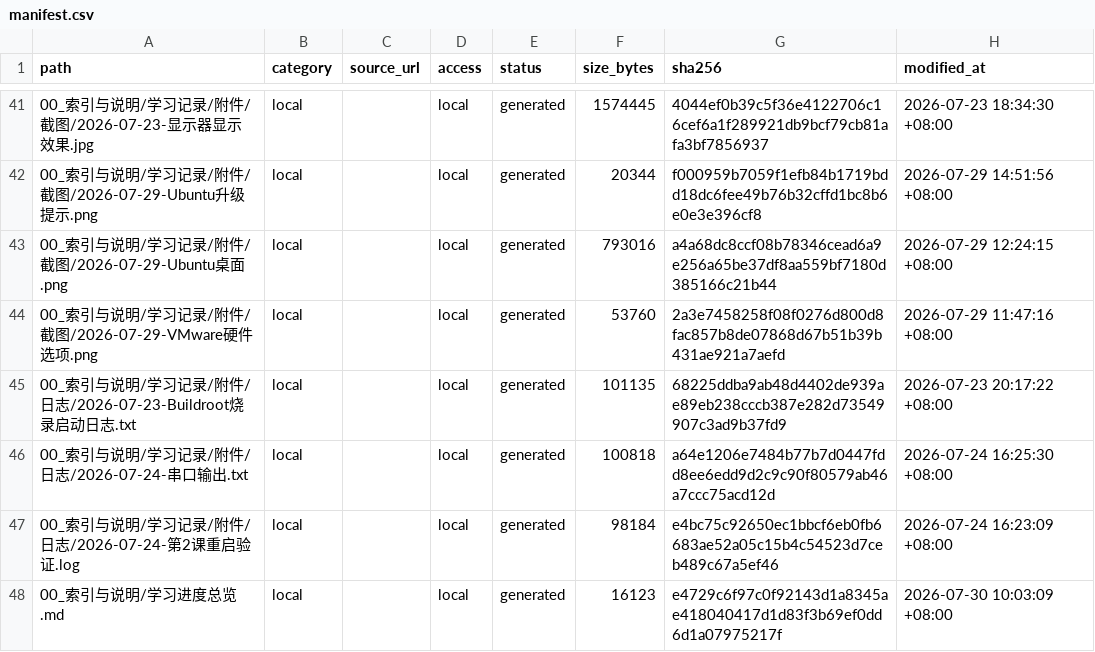
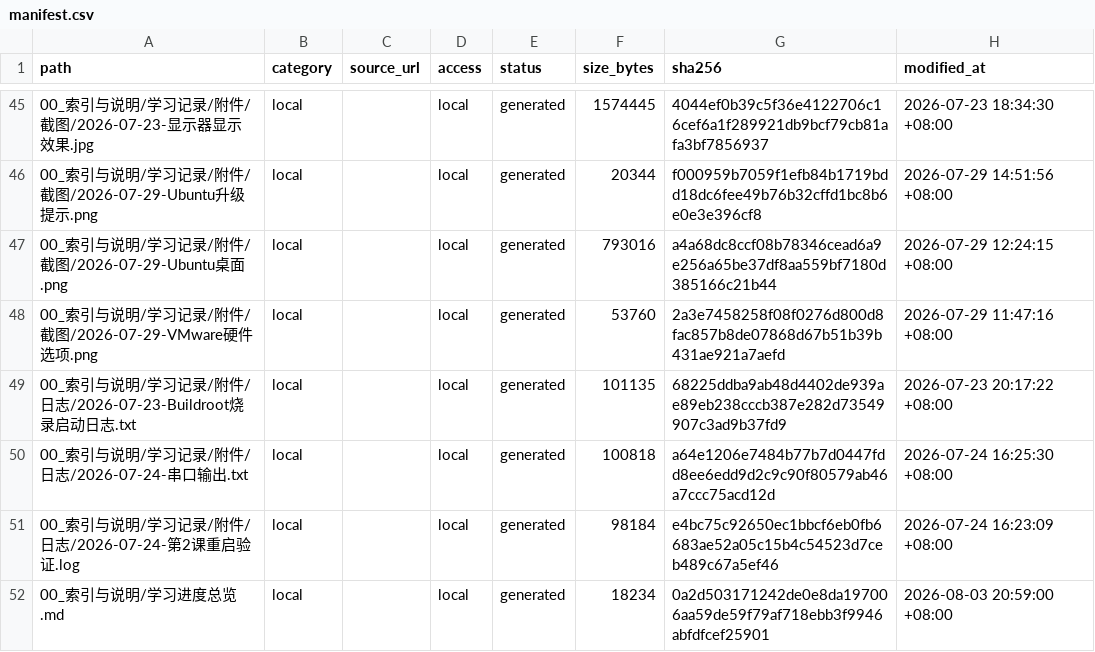
Before and after one commit to GBall5599/tspi_learning_travel, a CSV file: 00_索引与说明/manifest.csv, drawn as a sheet; only a part is shown, gaps mark what is left out; the diff covers the shown part only.

```diff
--- a/00_索引与说明/manifest.csv
+++ b/00_索引与说明/manifest.csv
@@ -47,2 +51,2 @@
 "00_索引与说明/学习记录/附件/日志/2026-07-24-第2课重启验证.log","local","","local","generated","98184","e4bc75c92650ec1bbcf6eb0fb6683ae52a05c15b4c54523d7ceb489c67a5ef46","2026-07-24 16:23:09 +08:00"
-"00_索引与说明/学习进度总览.md","local","","local","generated","16123","e4729c6f97c0f92143d1a8345ae418040417d1d83f3b69ef0dd6d1a07975217f","2026-07-30 10:03:09 +08:00"
+"00_索引与说明/学习进度总览.md","local","","local","generated","18234","0a2d503171242de0e8da197006aa59de59f79af718ebb3f9946abfdfcef25901","2026-08-03 20:59:00 +08:00"
```
Also changed, not shown: 6 added rows and 29 edited cells elsewhere in this file, 12 other files.
